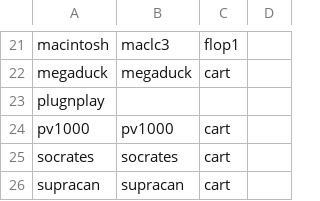
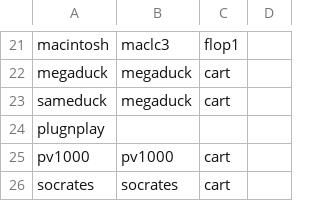
Before and after one commit to Hancock33/batocera.piboy, a CSV file: package/batocera/core/batocera-configgen/datainit/mame/messSystems.csv, drawn as a sheet; only a part is shown, gaps mark what is left out; the shorter side is filled out with more unchanged rows.

Commit message:
fix mame megaduck

```diff
--- a/package/batocera/core/batocera-configgen/datainit/mame/messSystems.csv
+++ b/package/batocera/core/batocera-configgen/datainit/mame/messSystems.csv
@@ -22,2 +22,3 @@ macintosh;maclc3;flop1;
 megaduck;megaduck;cart;
+sameduck;megaduck;cart;
 plugnplay;;;
```
Also changed, not shown: 3 other files.
